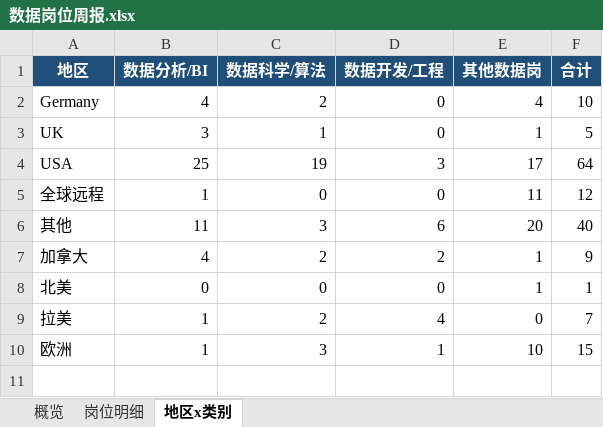
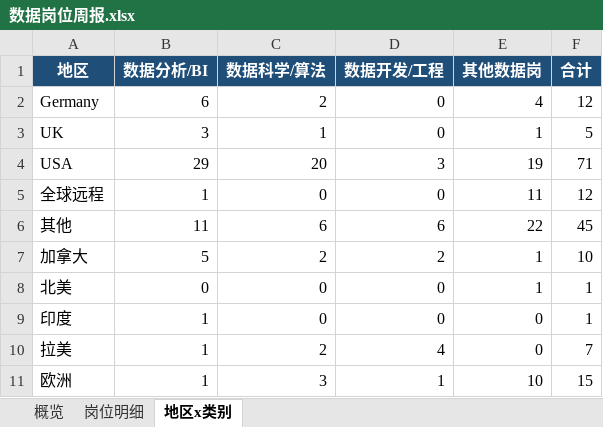
Before and after one commit to EGG-ZERO/da-job-radar, an Excel workbook: reports/数据岗位周报.xlsx, sheet 地区x类别, drawn as a sheet; values as stored, in another font and other column widths than the file's, no borders; the diff names each change by its address in the sheet, - before the commit and + after, or states it on an @@ line.

```diff
--- a/reports/数据岗位周报.xlsx (sheet 地区x类别)
+++ b/reports/数据岗位周报.xlsx (sheet 地区x类别)
-B2 (数据分析/BI): 4
+B2 (数据分析/BI): 6
-F2 (合计): 10
+F2 (合计): 12
-B4 (数据分析/BI): 25
+B4 (数据分析/BI): 29
-C4 (数据科学/算法): 19
+C4 (数据科学/算法): 20
-E4 (其他数据岗): 17
+E4 (其他数据岗): 19
-F4 (合计): 64
+F4 (合计): 71
-C6 (数据科学/算法): 3
+C6 (数据科学/算法): 6
-E6 (其他数据岗): 20
+E6 (其他数据岗): 22
-F6 (合计): 40
+F6 (合计): 45
-B7 (数据分析/BI): 4
+B7 (数据分析/BI): 5
-F7 (合计): 9
+F7 (合计): 10
+row 9: 印度 | 1 | 0 | 0 | 0 | 1
```
Also changed, not shown: sheet 岗位明细, sheet 概览, charts or pictures, 5 other files.
